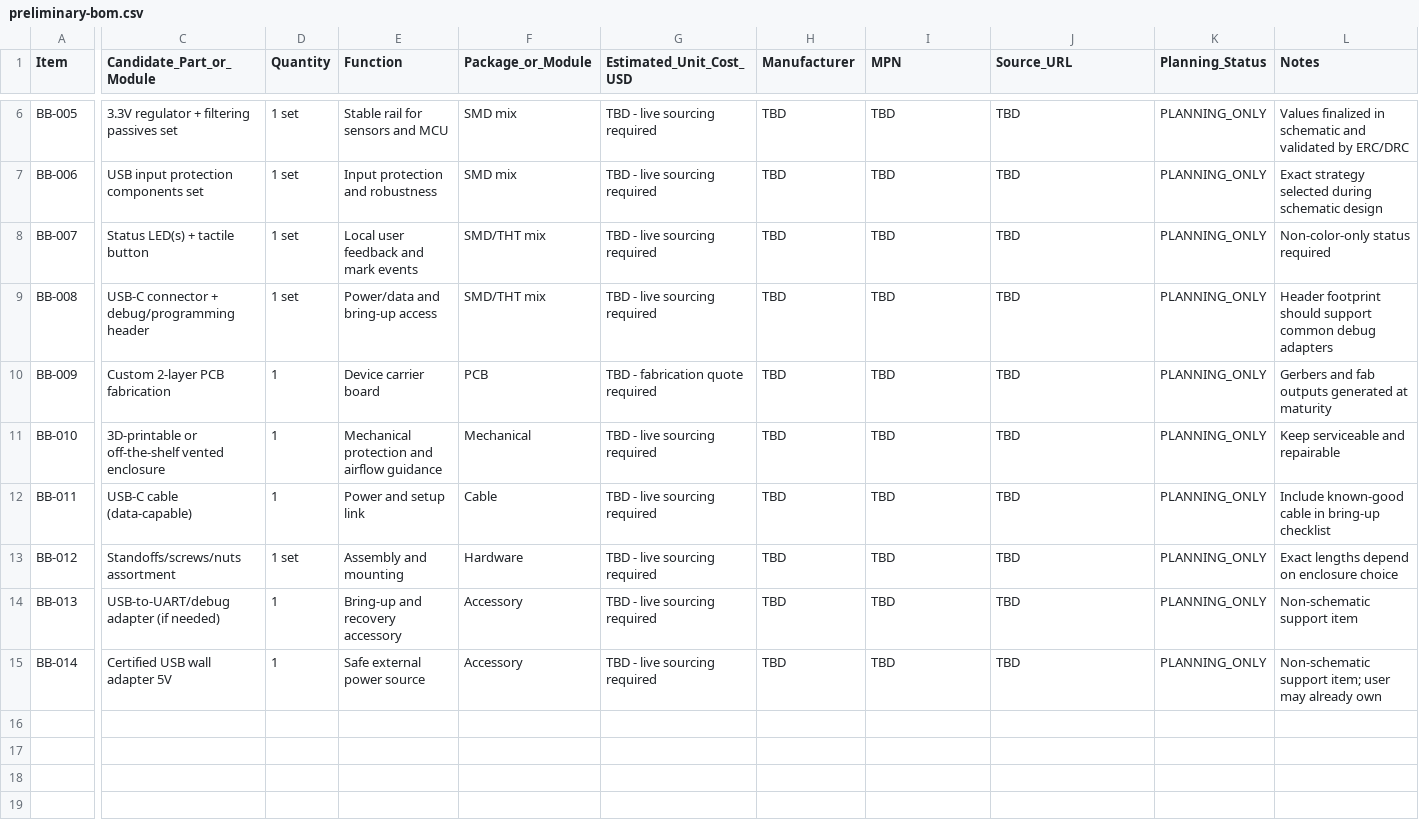
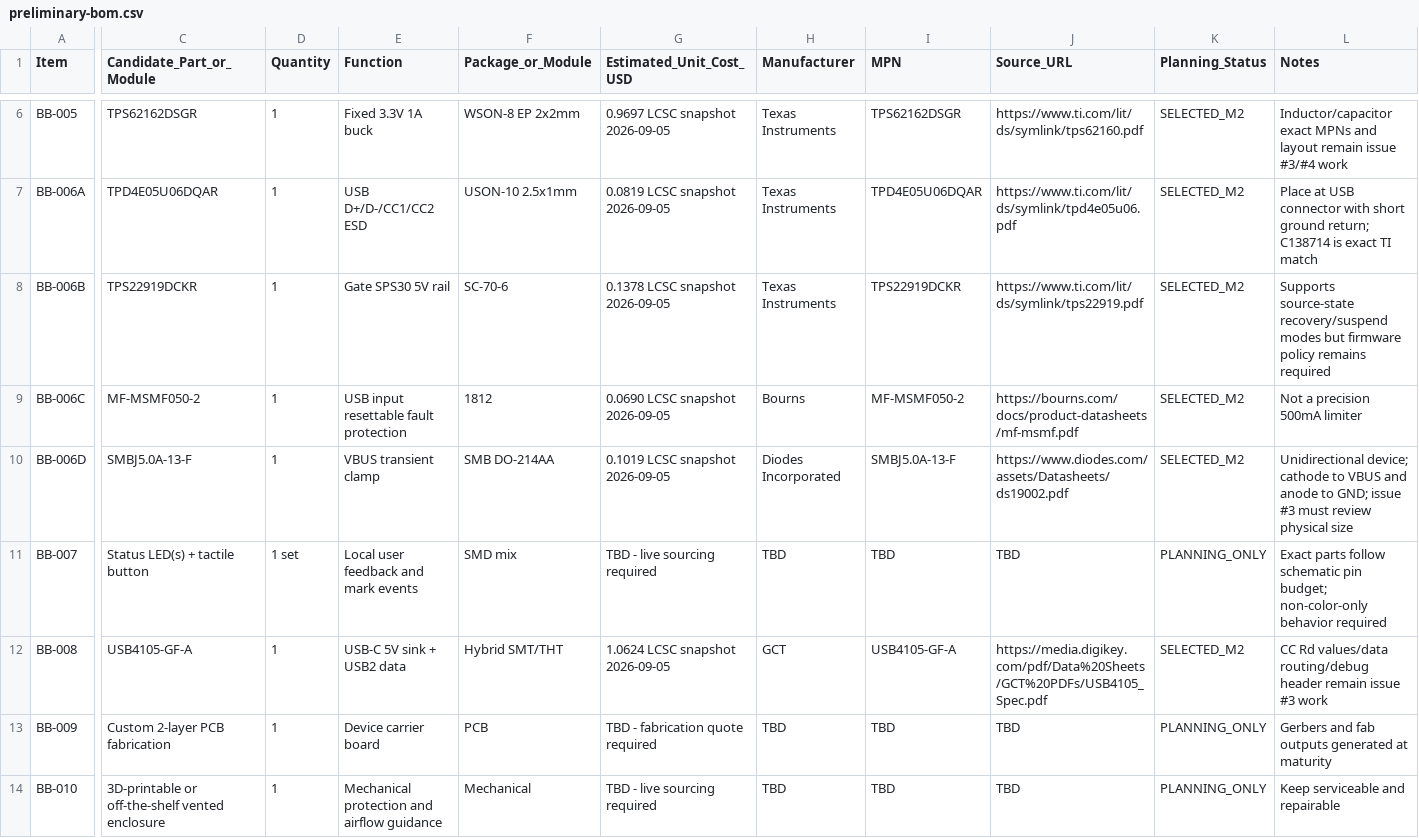
Before and after one commit to rwrife/bench-breathe, a CSV file: bom/preliminary-bom.csv, drawn as a sheet; only a part is shown, gaps mark what is left out; the shorter side is filled out with more unchanged rows; removed rows and columns are numbered as before the commit, all else as after; rows hold the shown columns only; the diff covers the shown part only; the diff names each change by its address in the sheet, - before the commit and + after, or states it on an @@ line.

Commit message:
hardware: select datasheet-backed components (#10)
Co-authored-by: rwrife <rwrife@users.noreply.github.com>

```diff
--- a/bom/preliminary-bom.csv
+++ b/bom/preliminary-bom.csv
-C6 (Candidate_Part_or_Module): 3.3V regulator + filtering passives set
+C6 (Candidate_Part_or_Module): TPS62162DSGR
-D6 (Quantity): 1 set
+D6 (Quantity): 1
-E6 (Function): Stable rail for sensors and MCU
+E6 (Function): Fixed 3.3V 1A buck
-F6 (Package_or_Module): SMD mix
+F6 (Package_or_Module): WSON-8 EP 2x2mm
-G6 (Estimated_Unit_Cost_USD): TBD - live sourcing required
+G6 (Estimated_Unit_Cost_USD): 0.9697 LCSC snapshot 2026-09-05
-H6 (Manufacturer): TBD
+H6 (Manufacturer): Texas Instruments
-I6 (MPN): TBD
+I6 (MPN): TPS62162DSGR
-J6 (Source_URL): TBD
+J6 (Source_URL): https://www.ti.com/lit/ds/symlink/tps62160.pdf
-K6 (Planning_Status): PLANNING_ONLY
+K6 (Planning_Status): SELECTED_M2
-L6 (Notes): Values finalized in schematic and validated by ERC/DRC
+L6 (Notes): Inductor/capacitor exact MPNs and layout remain issue #3/#4 work
-row 7: BB-006 | USB input protection components set | 1 set | Input protection and robustness | SMD mix | TBD - live sourcing required | TBD | TBD | TBD | PLANNING_ONLY | Exact strategy selected during schematic design
+row 7: BB-006A | TPD4E05U06DQAR | 1 | USB D+/D-/CC1/CC2 ESD | USON-10 2.5x1mm | 0.0819 LCSC snapshot 2026-09-05 | Texas Instruments | TPD4E05U06DQAR | https://www.ti.com/lit/ds/symlink/tpd4e05u06.pdf | SELECTED_M2 | Place at USB connector with short ground return; C138714 is exact TI match
+row 8: BB-006B | TPS22919DCKR | 1 | Gate SPS30 5V rail | SC-70-6 | 0.1378 LCSC snapshot 2026-09-05 | Texas Instruments | TPS22919DCKR | https://www.ti.com/lit/ds/symlink/tps22919.pdf | SELECTED_M2 | Supports source-state recovery/suspend modes but firmware policy remains required
+row 9: BB-006C | MF-MSMF050-2 | 1 | USB input resettable fault protection | 1812 | 0.0690 LCSC snapshot 2026-09-05 | Bourns | MF-MSMF050-2 | https://bourns.com/docs/product-datasheets/mf-msmf.pdf | SELECTED_M2 | Not a precision 500mA limiter
+row 10: BB-006D | SMBJ5.0A-13-F | 1 | VBUS transient clamp | SMB DO-214AA | 0.1019 LCSC snapshot 2026-09-05 | Diodes Incorporated | SMBJ5.0A-13-F | https://www.diodes.com/assets/Datasheets/ds19002.pdf | SELECTED_M2 | Unidirectional device; cathode to VBUS and anode to GND; issue #3 must review physical size
-F11 (Package_or_Module): SMD/THT mix
+F11 (Package_or_Module): SMD mix
-L11 (Notes): Non-color-only status required
+L11 (Notes): Exact parts follow schematic pin budget; non-color-only behavior required
-C12 (Candidate_Part_or_Module): USB-C connector + debug/programming header
+C12 (Candidate_Part_or_Module): USB4105-GF-A
-D12 (Quantity): 1 set
+D12 (Quantity): 1
-E12 (Function): Power/data and bring-up access
+E12 (Function): USB-C 5V sink + USB2 data
-F12 (Package_or_Module): SMD/THT mix
+F12 (Package_or_Module): Hybrid SMT/THT
-G12 (Estimated_Unit_Cost_USD): TBD - live sourcing required
+G12 (Estimated_Unit_Cost_USD): 1.0624 LCSC snapshot 2026-09-05
-H12 (Manufacturer): TBD
+H12 (Manufacturer): GCT
-I12 (MPN): TBD
+I12 (MPN): USB4105-GF-A
-J12 (Source_URL): TBD
+J12 (Source_URL): https://media.digikey.com/pdf/Data%20Sheets/GCT%20PDFs/USB4105_Spec.pdf
-K12 (Planning_Status): PLANNING_ONLY
+K12 (Planning_Status): SELECTED_M2
-L12 (Notes): Header footprint should support common debug adapters
+L12 (Notes): CC Rd values/data routing/debug header remain issue #3 work
```
Also changed, not shown: 36 edited cells elsewhere in this file, 8 other files.
